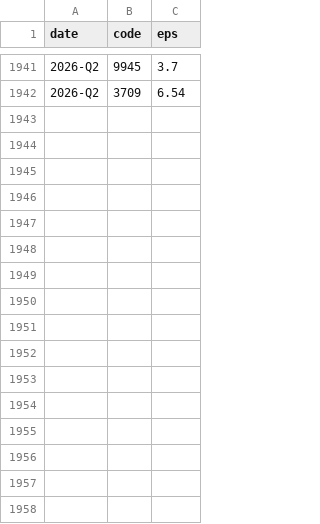
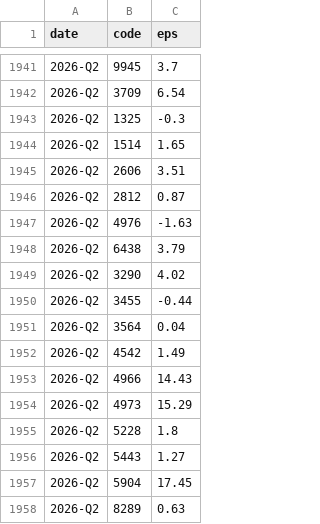
Before and after one commit to kk0507/dashboard-prices, a CSV file: data/eps.csv, drawn as a sheet; only a part is shown, gaps mark what is left out.

```diff
--- a/data/eps.csv
+++ b/data/eps.csv
@@ -1942 +1942,17 @@ date,code,eps
 2026-Q2,3709,6.54
+2026-Q2,1325,-0.3
+2026-Q2,1514,1.65
+2026-Q2,2606,3.51
+2026-Q2,2812,0.87
+2026-Q2,4976,-1.63
+2026-Q2,6438,3.79
+2026-Q2,3290,4.02
+2026-Q2,3455,-0.44
+2026-Q2,3564,0.04
+2026-Q2,4542,1.49
+2026-Q2,4966,14.43
+2026-Q2,4973,15.29
+2026-Q2,5228,1.8
+2026-Q2,5443,1.27
+2026-Q2,5904,17.45
+2026-Q2,8289,0.63
```
Also changed, not shown: 10 other files.
